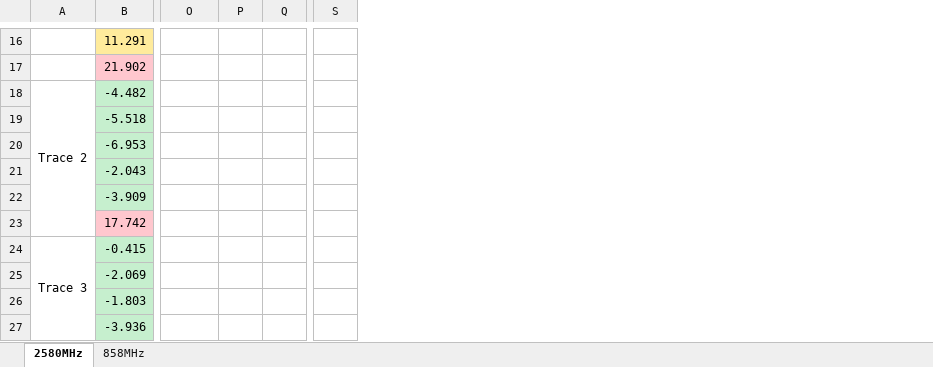
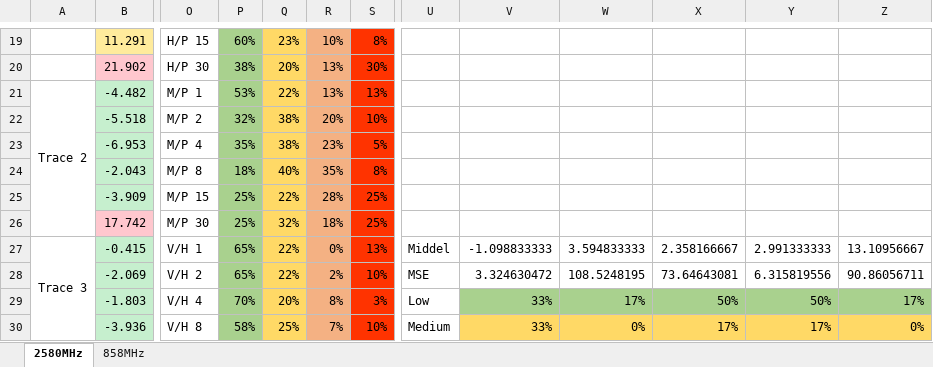
Before and after one commit to tkjj13/P7, an Excel workbook: Meas/figs858/diff858.xlsx, sheet 2580MHz, drawn as a sheet; only a part is shown, gaps mark what is left out; values as stored, in another font and other column widths than the file's, no borders; conditional formats not drawn; removed rows and columns are numbered as before the commit, all else as after; the diff covers the shown part only; the diff names each change by its address in the sheet, - before the commit and + after, or states it on an @@ line.

```diff
--- a/Meas/figs858/diff858.xlsx (sheet 2580MHz)
+++ b/Meas/figs858/diff858.xlsx (sheet 2580MHz)
+column R, rows 19-30: 10% | 13% | 13% | 20% | 23% | 35% | 28% | 18% | 0% | 2% | 8% | 7%
+column S, rows 19-30: 8% | 30% | 13% | 10% | 5% | 8% | 25% | 25% | 13% | 10% | 3% | 10%
-column S, empty
+column U, rows 27-30: Middel | MSE | Low | Medium
+column V, rows 27-30: -1.098833333 | 3.324630472 | 33% | 33%
+column W, rows 27-30: 3.594833333 | 108.5248195 | 17% | 0%
+column X, rows 27-30: 2.358166667 | 73.64643081 | 50% | 17%
+column Y, rows 27-30: 2.991333333 | 6.315819556 | 50% | 17%
+column Z, rows 27-30: 13.10956667 | 90.86056711 | 17% | 0%
-O19: (empty)
+O19: H/P 15
-P19:P30 fill: none
+P19:P30 fill: #A9D18E
-P19: (empty)
+P19: 60%
-Q19:Q30 fill: none
+Q19:Q30 fill: #FFD966
-Q19: (empty)
+Q19: 23%
-O20: (empty)
+O20: H/P 30
-P20: (empty)
+P20: 38%
-Q20: (empty)
+Q20: 20%
-O21: (empty)
+O21: M/P 1
-P21: (empty)
+P21: 53%
-Q21: (empty)
+Q21: 22%
-O22: (empty)
+O22: M/P 2
-P22: (empty)
+P22: 32%
-Q22:Q23: (empty)
+Q22:Q23: 38%
-O23: (empty)
+O23: M/P 4
-P23: (empty)
+P23: 35%
-O24: (empty)
+O24: M/P 8
-P24: (empty)
+P24: 18%
-Q24: (empty)
+Q24: 40%
-O25: (empty)
+O25: M/P 15
-P25:P26: (empty)
+P25:P26: 25%
-Q25: (empty)
+Q25: 22%
-O26: (empty)
+O26: M/P 30
-Q26: (empty)
+Q26: 32%
-O27: (empty)
+O27: V/H 1
-P27:P28: (empty)
+P27:P28: 65%
-Q27:Q28: (empty)
+Q27:Q28: 22%
-O28: (empty)
+O28: V/H 2
-O29: (empty)
+O29: V/H 4
-P29: (empty)
+P29: 70%
-Q29: (empty)
+Q29: 20%
-O30: (empty)
+O30: V/H 8
-P30: (empty)
+P30: 58%
-Q30: (empty)
+Q30: 25%
```
Also changed, not shown: 65 added rows, 7 added columns, 36 edited cells and cell formats elsewhere in this sheet, sheet 858MHz, formulas that keep their value, 4 other files.
